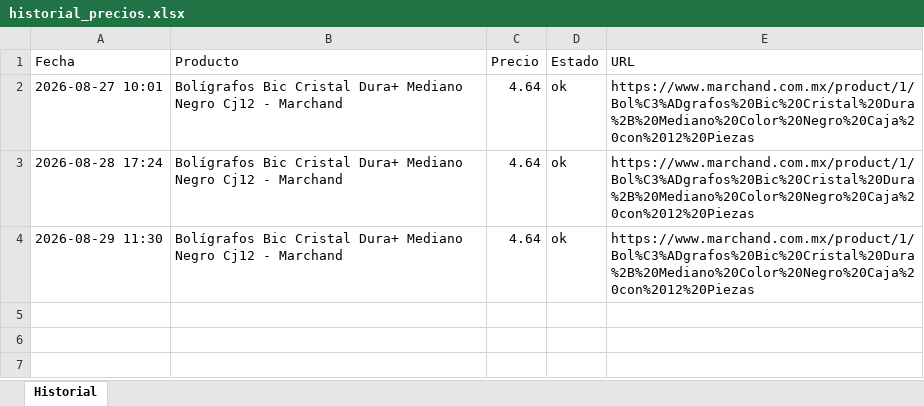
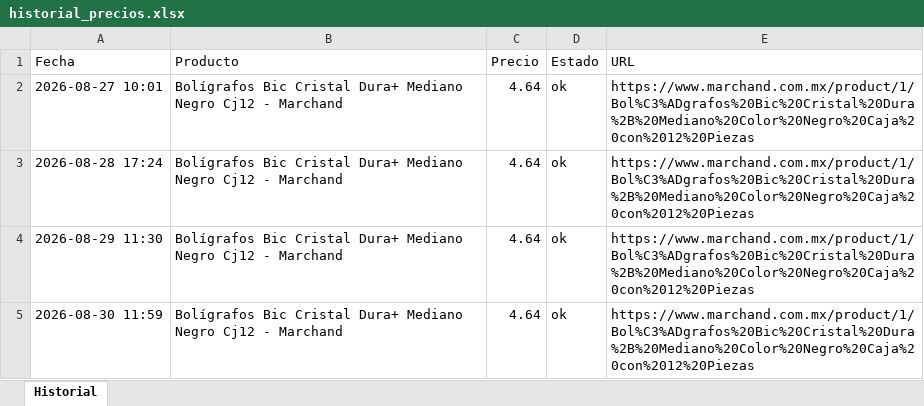
Before and after one commit to joanBNK57/Marchand, an Excel workbook: historial_precios.xlsx, sheet Historial, drawn as a sheet; values as stored, in another font and other column widths than the file's, no borders; the diff names each change by its address in the sheet, - before the commit and + after, or states it on an @@ line.

Commit message:
Actualiza precios 2026-08-30

```diff
--- a/historial_precios.xlsx (sheet Historial)
+++ b/historial_precios.xlsx (sheet Historial)
+row 5: 2026-08-30 11:59 | Bolígrafos Bic Cristal Dura+ Mediano Negro Cj12 - Marchand | 4.64 | ok | https://www.marchand.com.mx/product/1/Bol%C3%ADgrafos%20Bic%20Cristal%20Dura%2B%20Mediano%20Color%20Negro%20Caja%20con%2012%20Piezas
```
